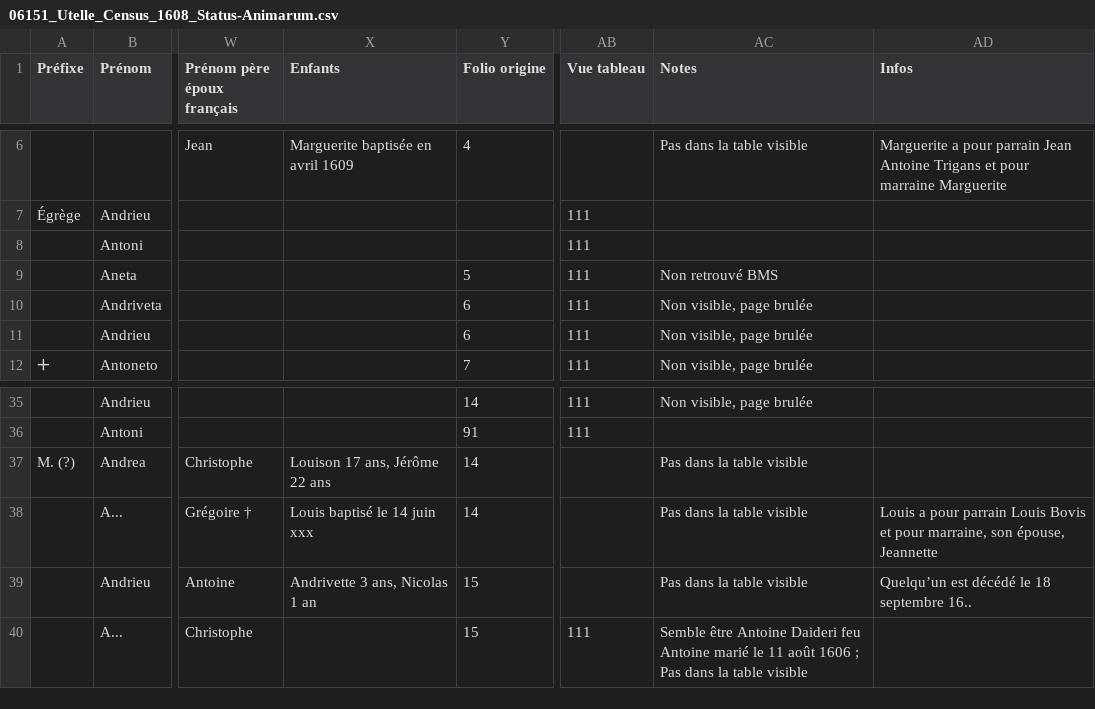
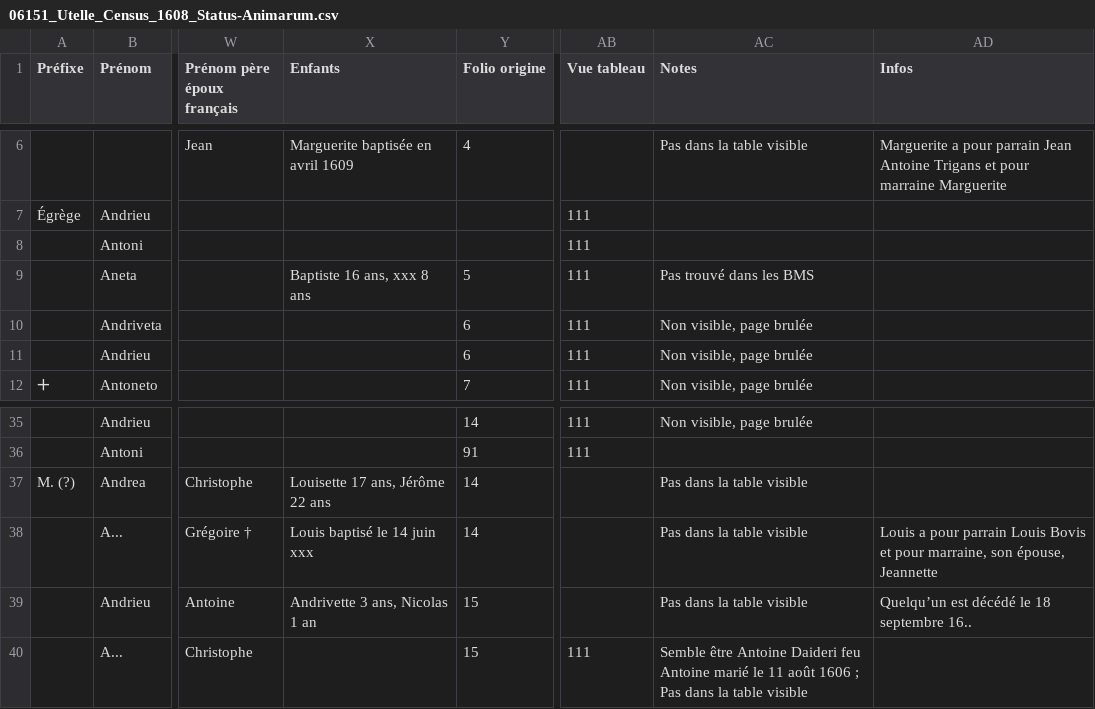
Before and after one commit to 06Games/Historical-Record-Indexes, a CSV file: France/06151_Utelle/06151_Utelle_Census_1608_Status-Animarum.csv, drawn as a sheet; only a part is shown, gaps mark what is left out; the diff names each change by its address in the sheet, - before the commit and + after, or states it on an @@ line.

```diff
--- a/France/06151_Utelle/06151_Utelle_Census_1608_Status-Animarum.csv
+++ b/France/06151_Utelle/06151_Utelle_Census_1608_Status-Animarum.csv
-X9 (Enfants): (empty)
+X9 (Enfants): Baptiste 16 ans, xxx 8 ans
-AC9 (Notes): Non retrouvé BMS
+AC9 (Notes): Pas trouvé dans les BMS
-X37 (Enfants): Louison 17 ans, Jérôme 22 ans
+X37 (Enfants): Louisette 17 ans, Jérôme 22 ans
```
Also changed, not shown: 1 other file.
